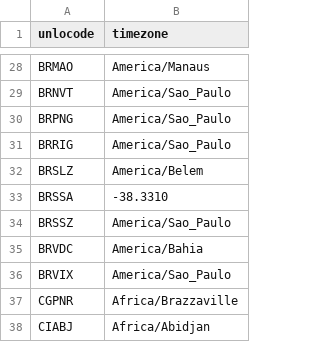
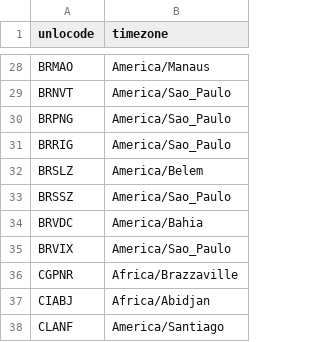
Before and after one commit to dcsaorg/DCSA-Information-Model, a CSV file: datamodel/samples.d/porttimezones.csv, drawn as a sheet; only a part is shown, gaps mark what is left out; the shorter side is filled out with more unchanged rows; the diff names each change by its address in the sheet, - before the commit and + after, or states it on an @@ line.

Commit message:
update_porttimezones.py: Fix GIGO bug
There is a bug in one of the data sets we are importing[1].  Have the
script detect the most obvious data bugs.

[1]: https://github.com/marek5050/UN-Locode-with-Timezone/issues/3

Signed-off-by: Niels Thykier <nt@asseco.dk>

```diff
--- a/datamodel/samples.d/porttimezones.csv
+++ b/datamodel/samples.d/porttimezones.csv
-row 33: BRSSA | -38.3310
```
Also changed, not shown: 1 other file.
